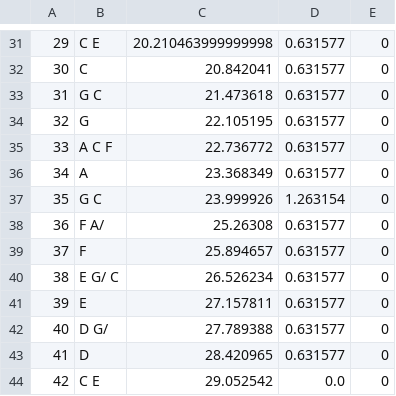
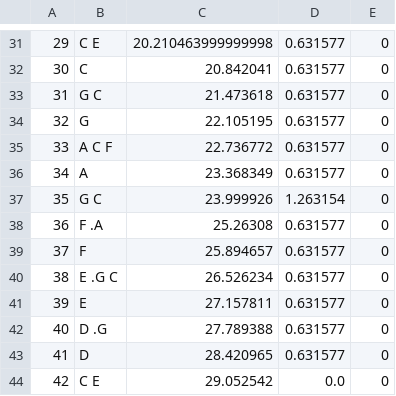
Before and after one commit to kellyhyun/me366jgroup6, a CSV file: MidiTest.csv, drawn as a sheet; only a part is shown, gaps mark what is left out; the diff covers the shown part only.

```diff
--- a/MidiTest.csv
+++ b/MidiTest.csv
@@ -37,7 +37,7 @@
 35,G C,23.999926,1.263154,0
-36,F A/,25.26308,0.631577,0
+36,F .A,25.26308,0.631577,0
 37,F,25.894657,0.631577,0
-38,E G/ C,26.526234,0.631577,0
+38,E .G C,26.526234,0.631577,0
 39,E,27.157811,0.631577,0
-40,D G/,27.789388,0.631577,0
+40,D .G,27.789388,0.631577,0
 41,D,28.420965,0.631577,0
```
Also changed, not shown: 9 edited cells elsewhere in this file, 2 other files.
